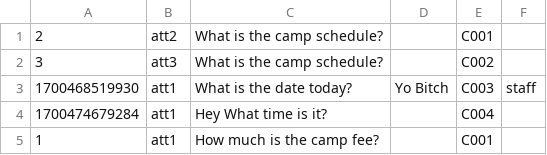
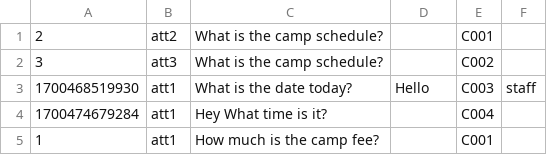
Before and after one commit to EricFan2002/SC2002, a CSV file: data/enquiry.csv, drawn as a sheet.

```diff
--- a/data/enquiry.csv
+++ b/data/enquiry.csv
@@ -2,3 +2,3 @@
 3,att3,What is the camp schedule?,,C002,
-1700468519930,att1,What is the date today?,Yo Bitch,C003,staff
+1700468519930,att1,What is the date today?,Hello,C003,staff
 1700474679284,att1,Hey What time is it?,,C004,
```
Also changed, not shown: data/camp.csv, data/suggestion.csv, 25 other files.
